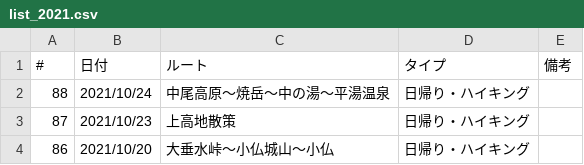
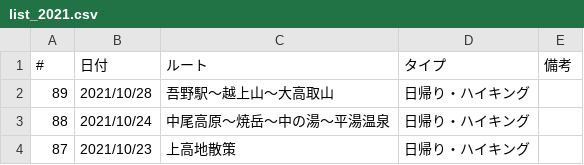
Before and after one commit to onlyzs89/onlyzs89.github.io, a CSV file: mountains/assets/data/list_2021.csv, drawn as a sheet; only a part is shown; the shorter side is filled out with more unchanged rows.

Commit message:
add

```diff
--- a/mountains/assets/data/list_2021.csv
+++ b/mountains/assets/data/list_2021.csv
@@ -1,2 +1,3 @@
 #,日付,ルート,タイプ,備考
+89,2021/10/28,吾野駅〜越上山〜大高取山,日帰り・ハイキング,
 88,2021/10/24,中尾高原〜焼岳〜中の湯〜平湯温泉,日帰り・ハイキング,
```
